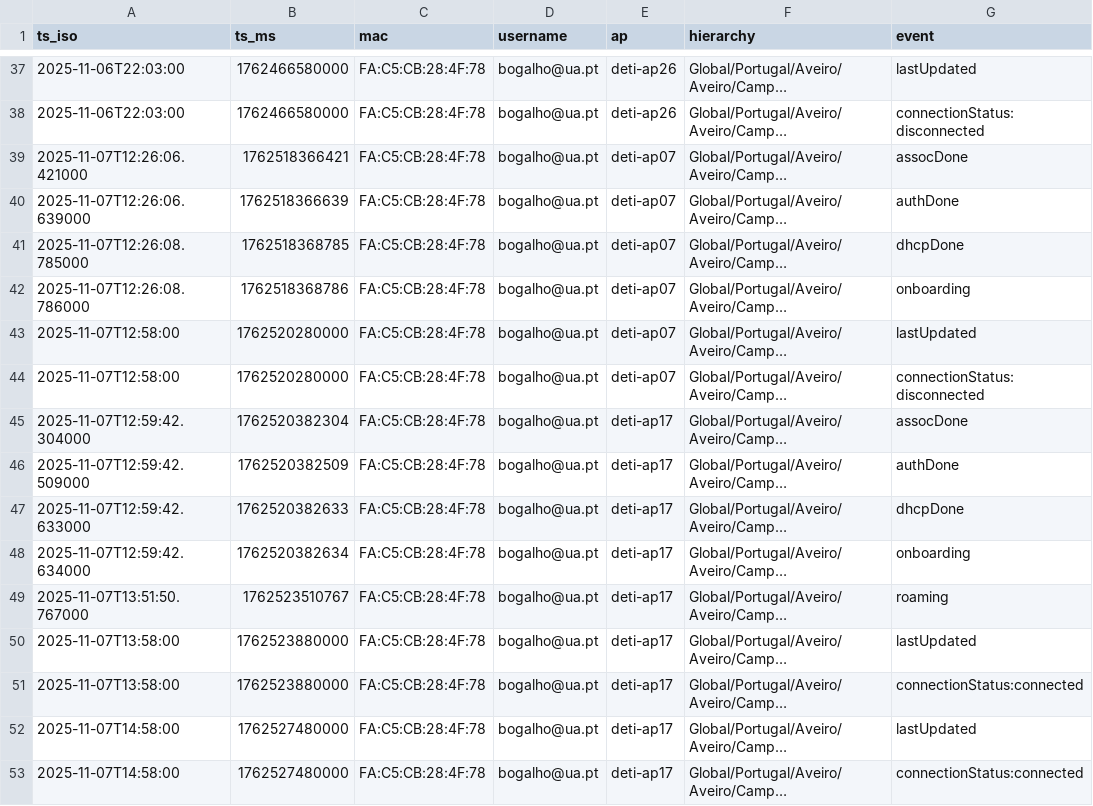
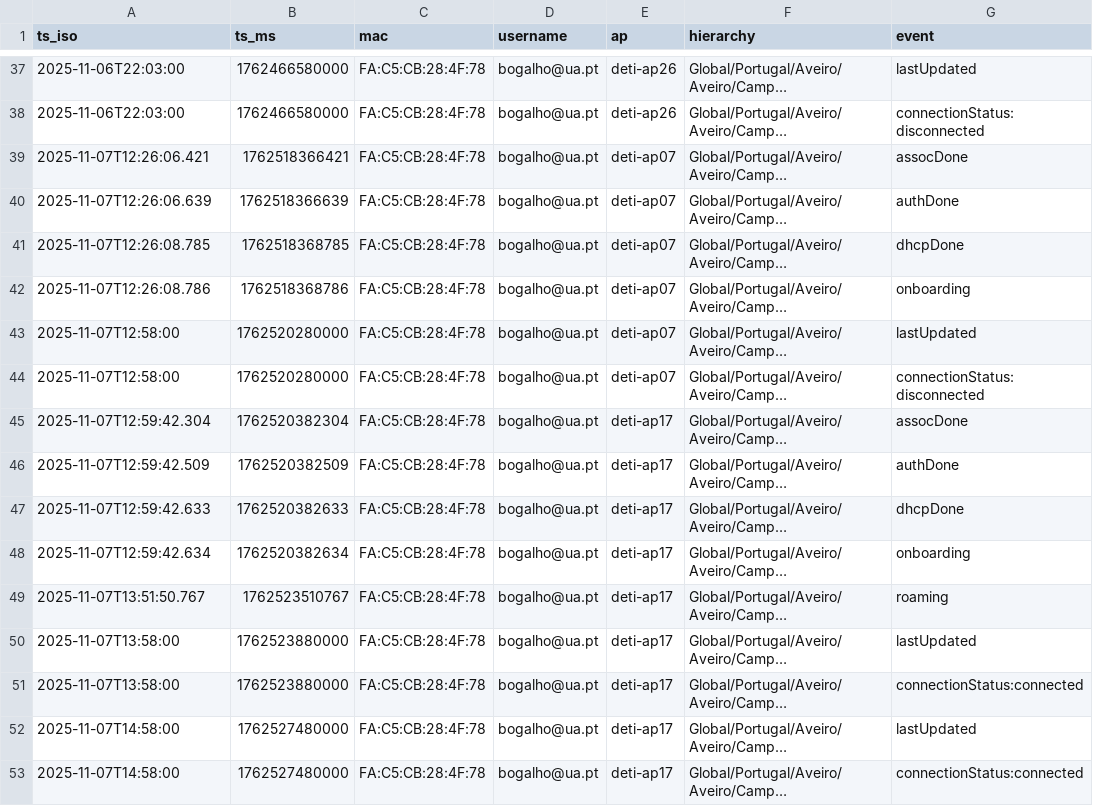
Before and after one commit to b0ga2/teseSGX, a CSV file: Scripts/input_data.csv, drawn as a sheet; only a part is shown, gaps mark what is left out; long unchanged cells end in …; the diff covers the shown part only; the diff names each change by its address in the sheet, - before the commit and + after, or states it on an @@ line.

```diff
--- a/Scripts/input_data.csv
+++ b/Scripts/input_data.csv
-A39 (ts_iso): 2025-11-07T12:26:06.421000
+A39 (ts_iso): 2025-11-07T12:26:06.421
-A40 (ts_iso): 2025-11-07T12:26:06.639000
+A40 (ts_iso): 2025-11-07T12:26:06.639
-A41 (ts_iso): 2025-11-07T12:26:08.785000
+A41 (ts_iso): 2025-11-07T12:26:08.785
-A42 (ts_iso): 2025-11-07T12:26:08.786000
+A42 (ts_iso): 2025-11-07T12:26:08.786
-A45 (ts_iso): 2025-11-07T12:59:42.304000
+A45 (ts_iso): 2025-11-07T12:59:42.304
-A46 (ts_iso): 2025-11-07T12:59:42.509000
+A46 (ts_iso): 2025-11-07T12:59:42.509
-A47 (ts_iso): 2025-11-07T12:59:42.633000
+A47 (ts_iso): 2025-11-07T12:59:42.633
-A48 (ts_iso): 2025-11-07T12:59:42.634000
+A48 (ts_iso): 2025-11-07T12:59:42.634
-A49 (ts_iso): 2025-11-07T13:51:50.767000
+A49 (ts_iso): 2025-11-07T13:51:50.767
```
Also changed, not shown: 60 edited cells elsewhere in this file, 2 other files.
